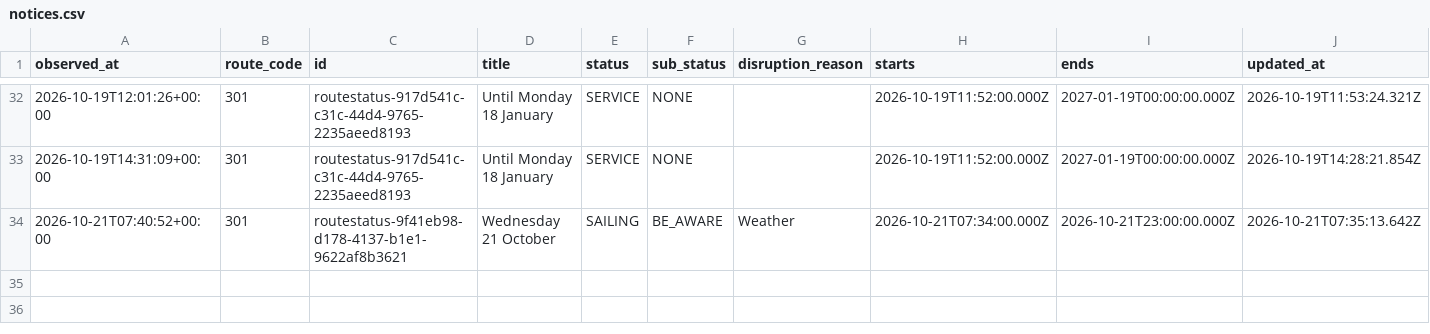
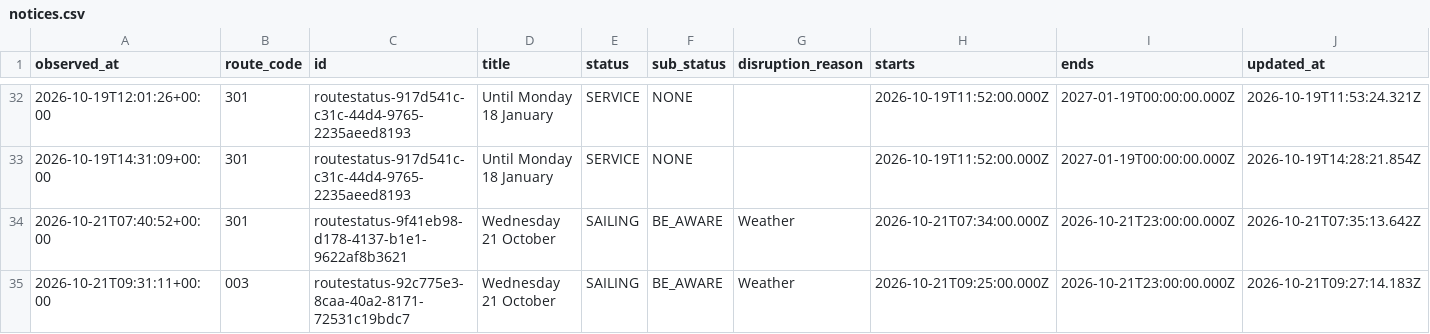
Before and after one commit to SamKelsey/ferry-predictor, a CSV file: notices.csv, drawn as a sheet; only a part is shown, gaps mark what is left out; rows hold the shown columns only; the diff names each change by its address in the sheet, - before the commit and + after, or states it on an @@ line.

```diff
--- a/notices.csv
+++ b/notices.csv
+row 35: 2026-10-21T09:31:11+00:00 | 003 | routestatus-92c775e3-8caa-40a2-8171-72531c19bdc7 | Wednesday 21 October | SAILING | BE_AWARE | Weather | 2026-10-21T09:25:00.000Z | 2026-10-21T23:00:00.000Z | 2026-10-21T09:27:14.183Z
```
